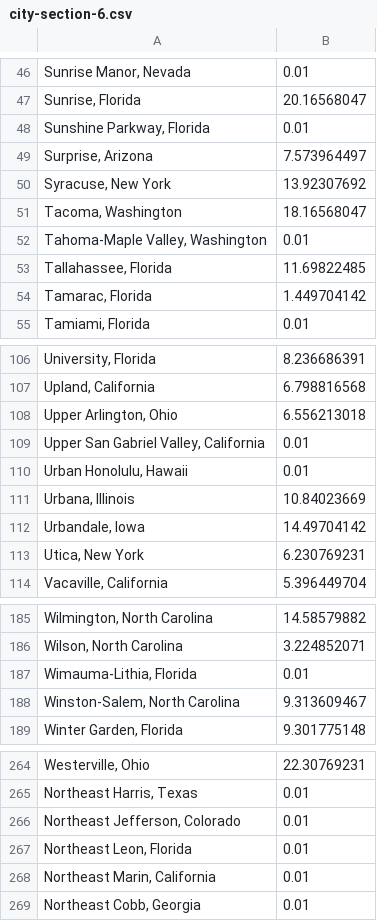
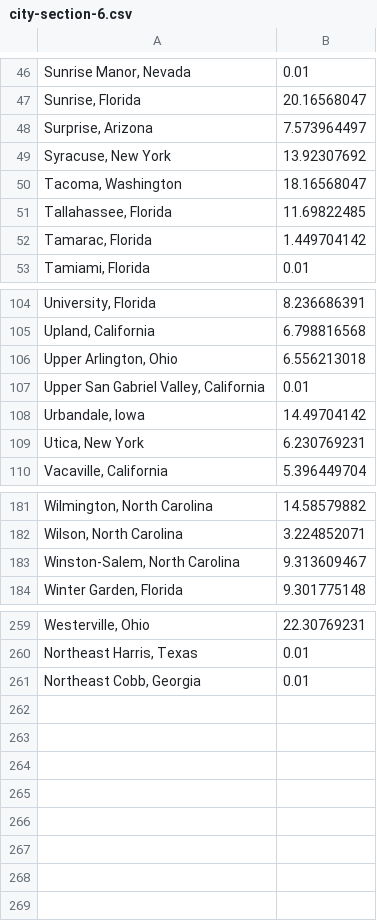
Before and after one commit to SkotBotCambo/SocialForce, a CSV file: city-section-6.csv, drawn as a sheet; only a part is shown, gaps mark what is left out; the diff names each change by its address in the sheet, - before the commit and + after, or states it on an @@ line.

```diff
--- a/city-section-6.csv
+++ b/city-section-6.csv
-row 48: Sunshine Parkway, Florida | 0.01
-row 52: Tahoma-Maple Valley, Washington | 0.01
-row 110: Urban Honolulu, Hawaii | 0.01
-row 111: Urbana, Illinois | 10.84023669
-row 187: Wimauma-Lithia, Florida | 0.01
-row 266: Northeast Jefferson, Colorado | 0.01
-row 267: Northeast Leon, Florida | 0.01
-row 268: Northeast Marin, California | 0.01
```
Also changed, not shown: city-section-1.csv, city-section-3.csv, 7 other files.
